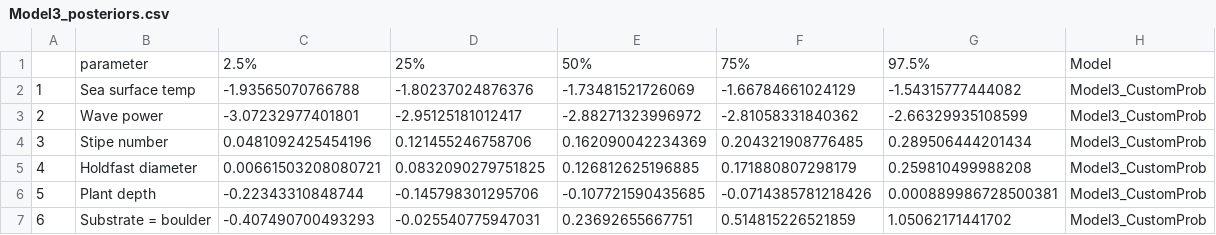
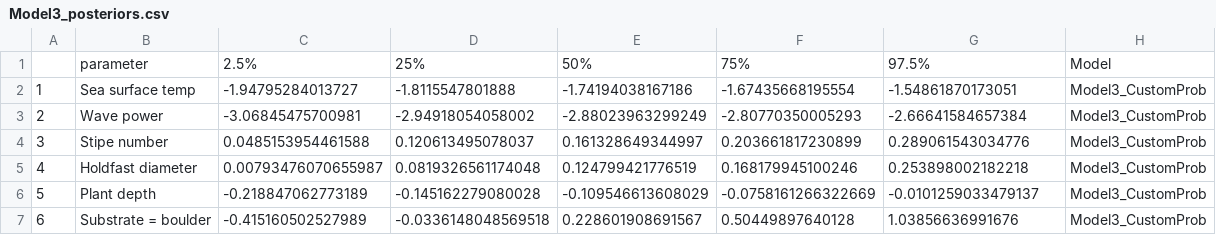
Before and after one commit to anamtk/survival_models, a CSV file: data_outputs/02_kelp/04_posterior_summaries/Model3_posteriors.csv, drawn as a sheet; only a part is shown; the diff covers the shown part only.

Commit message:
generated new outputs from model run for kelp model 3

```diff
--- a/data_outputs/02_kelp/04_posterior_summaries/Model3_posteriors.csv
+++ b/data_outputs/02_kelp/04_posterior_summaries/Model3_posteriors.csv
@@ -1,7 +1,7 @@
 "","parameter","2.5%","25%","50%","75%","97.5%","Model"
-"1","Sea surface temp",-1.93565070766788,-1.80237024876376,-1.73481521726069,-1.66784661024129,-1.54315777444082,"Model3_CustomProb"
-"2","Wave power",-3.07232977401801,-2.95125181012417,-2.88271323996972,-2.81058331840362,-2.66329935108599,"Model3_CustomProb"
-"3","Stipe number",0.0481092425454196,0.121455246758706,0.162090042234369,0.204321908776485,0.289506444201434,"Model3_CustomProb"
-"4","Holdfast diameter",0.00661503208080721,0.0832090279751825,0.126812625196885,0.171880807298179,0.259810499988208,"Model3_CustomProb"
-"5","Plant depth",-0.22343310848744,-0.145798301295706,-0.107721590435685,-0.0714385781218426,0.000889986728500381,"Model3_CustomProb"
-"6","Substrate = boulder",-0.407490700493293,-0.025540775947031,0.23692655667751,0.514815226521859,1.05062171441702,"Model3_CustomProb"
+"1","Sea surface temp",-1.94795284013727,-1.8115547801888,-1.74194038167186,-1.67435668195554,-1.54861870173051,"Model3_CustomProb"
+"2","Wave power",-3.06845475700981,-2.94918054058002,-2.88023963299249,-2.80770350005293,-2.66641584657384,"Model3_CustomProb"
+"3","Stipe number",0.0485153954461588,0.120613495078037,0.161328649344997,0.203661817230899,0.289061543034776,"Model3_CustomProb"
+"4","Holdfast diameter",0.00793476070655987,0.0819326561174048,0.124799421776519,0.168179945100246,0.253898002182218,"Model3_CustomProb"
+"5","Plant depth",-0.218847062773189,-0.145162279080028,-0.109546613608029,-0.0758161266322669,-0.0101259033479137,"Model3_CustomProb"
+"6","Substrate = boulder",-0.415160502527989,-0.0336148048569518,0.228601908691567,0.50449897640128,1.03856636991676,"Model3_CustomProb"
```
Also changed, not shown: 15 edited cells elsewhere in this file, 2 other files.
